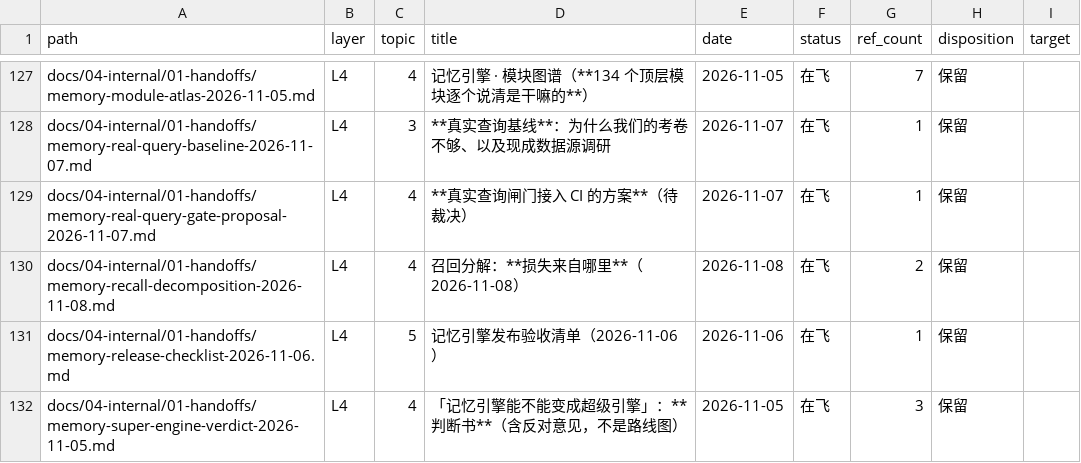
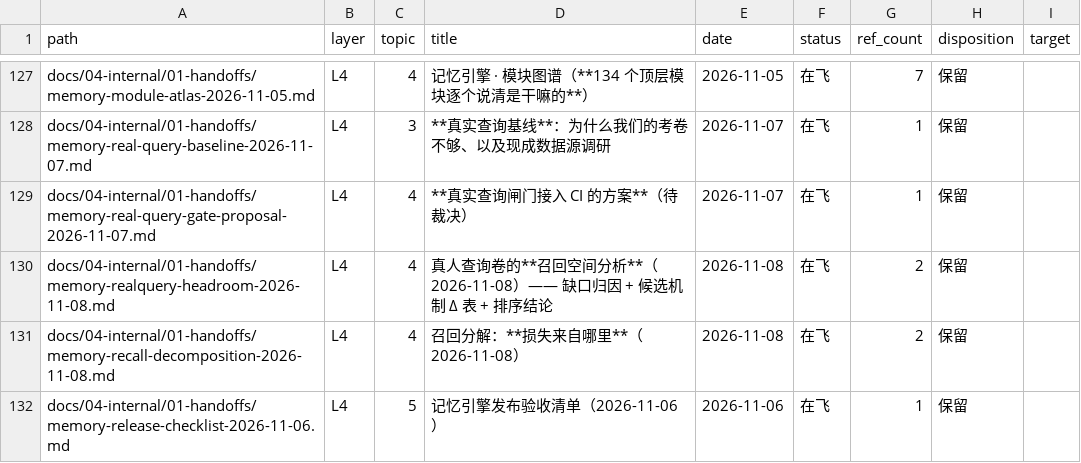
Before and after one commit to Apeireth/Apeireth, a CSV file: docs/INDEX.csv, drawn as a sheet; only a part is shown, gaps mark what is left out; the shorter side is filled out with more unchanged rows.

Commit message:
docs(memory): 召回分解与并行线的《真人查询卷召回空间分析》对账（两边结论一致）
## 一、为什么要对账
并行线（`memory-realquery-headroom-2026-11-08.md`）**独立**做了同一件事（只覆盖真人卷）。
两边都推到了远端 —— 如果结论不一致，必须当场说清；如果一致，也要把**口径差异**钉下来。

## 二、对账结果：**两边结论一致**

| 项 | 并行线（真人卷）| 本文（真人卷）|
|---|---|---|
| 闸门口径自证 | k=10 读数 0.7246，与基线逐位相同 | 同 |
| 词面零命中 | 11 题 / 2.80%（**按题**）| 1.70%（**按金标**）|
| 召回到了但没进 top-10 | 53 题 / 13.49% | 排序余量 +0.2584 |
| 池内天花板 | 预算 200，0.9720 | 全库，0.9830 |
| **主结论** | **改排序/扩名额是主战场** | **排序余量 > 不可达占比** |

上面两行「词面零命中」与「排序余量」是**同一件事的两种分母**，不是打架。

## 三、本文相对并行线的增量
1. **覆盖三套卷**（并行线只做真人卷）， 揭示内部两卷的排序余量更大（redchamber +0.4391）；
2. **查出内部卷的标注缺陷根因**（`mine_conflict` 的 anchor 兜底）， 并行线看不到；
3. 提供按 (题, 金标) 对的归因工具（`lexical_blindspot_probe.rs`）。

## 四、口径提醒
「候选预算 200 的 oracle = 0.9720」与「全库可达上限 = 0.9830」**都对，但预算不同**，引用必须带预算。

## 五、0 装真账
`docs_truth --verify --check` OK（claims=54 fail=0 stale=0）· `wiring_report --verify` OK ·
`check_dead_code` OK（46/46）· `docs_index --check` 0 问题 · doc-class / doc-caliber 全绿 ·
`cargo fmt --all --check` 干净 · **0 触碰 LOCKED** · **0 引新外部 dep** · **生产代码零改动**。

## 六、O-6 三阶审查
* **总体最优**：撞车不自说自话 —— 把自己的证据与并行线的证据**逐项对齐**，
  并明确标出**增量**与**口径差异**，避免后人引用时把 0.9720 与 0.9830 混用；
* **系统最优**：把「按题」与「按金标」两种分母写清楚，这是本项目反复踩过的那类坑；
* **架构最优**：只改文档，零结构改动。

## 七、影响面
只动 `docs/04-internal/01-handoffs/memory-recall-decomposition-2026-11-08.md`（追加 §九）与
`docs/INDEX.csv`（机械重生成）。

```diff
--- a/docs/INDEX.csv
+++ b/docs/INDEX.csv
@@ -129,2 +129,3 @@ docs/04-internal/01-handoffs/memory-real-query-baseline-2026-11-07.md,L4,3,**真
 docs/04-internal/01-handoffs/memory-real-query-gate-proposal-2026-11-07.md,L4,4,**真实查询闸门接入 CI 的方案**（待裁决）,2026-11-07,在飞,1,保留,
+docs/04-internal/01-handoffs/memory-realquery-headroom-2026-11-08.md,L4,4,真人查询卷的**召回空间分析**（2026-11-08）—— 缺口归因 + 候选机制 Δ 表 + 排序结论,2026-11-08,在飞,2,保留,
 docs/04-internal/01-handoffs/memory-recall-decomposition-2026-11-08.md,L4,4,召回分解：**损失来自哪里**（2026-11-08）,2026-11-08,在飞,2,保留,
```
Also changed, not shown: 1 other file.
